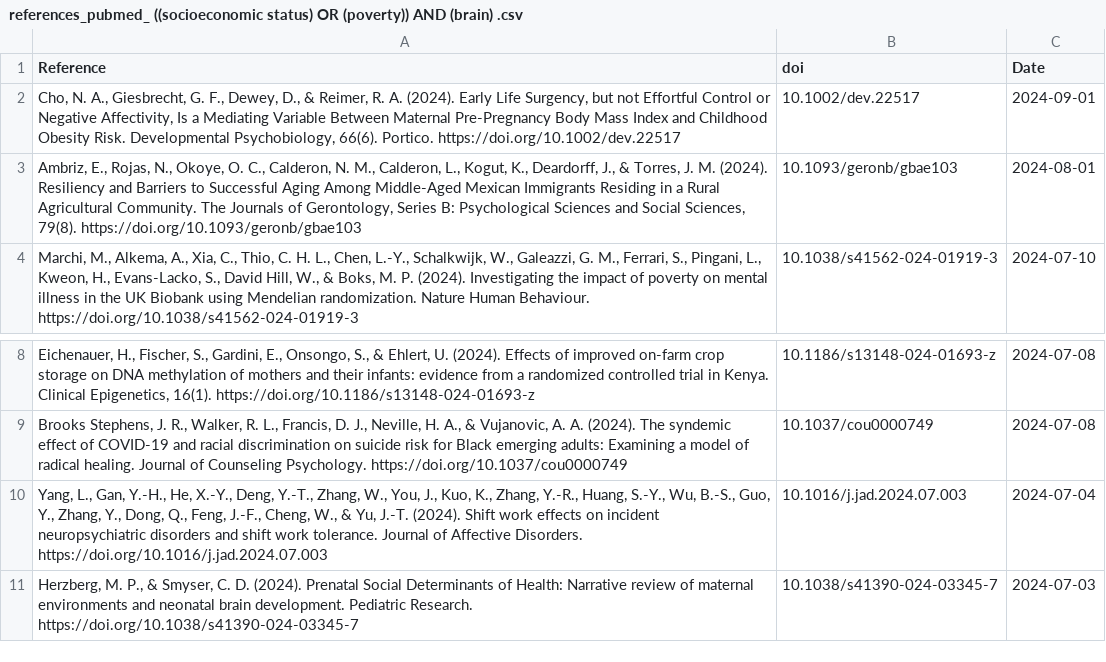
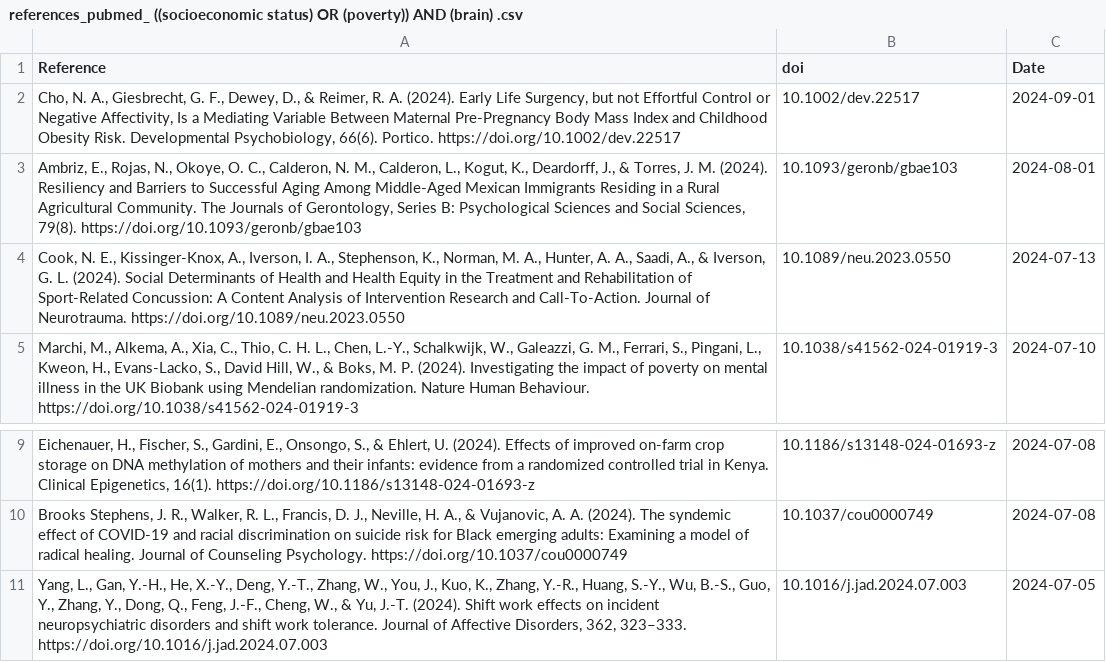
Before and after one commit to FedeGiovannetti/SESNeuroscienceRefs, a CSV file: SESneuroscienceRefs/Data/references_pubmed_ ((socioeconomic status) OR (poverty)) AND (brain) .csv, drawn as a sheet; only a part is shown, gaps mark what is left out.

```diff
--- a/SESneuroscienceRefs/Data/references_pubmed_ ((socioeconomic status) OR (poverty)) AND (brain) .csv
+++ b/SESneuroscienceRefs/Data/references_pubmed_ ((socioeconomic status) OR (poverty)) AND (brain) .csv
@@ -3,2 +3,3 @@
 "Ambriz, E., Rojas, N., Okoye, O. C., Calderon, N. M., Calderon, L., Kogut, K., Deardorff, J., & Torres, J. M. (2024). Resiliency and Barriers to Successful Aging Among Middle-Aged Mexican Immigrants Residing in a Rural Agricultural Community. The Journals of Gerontology, Series B: Psychological Sciences and Social Sciences, 79(8). https://doi.org/10.1093/geronb/gbae103","10.1093/geronb/gbae103",2024-08-01
+"Cook, N. E., Kissinger-Knox, A., Iverson, I. A., Stephenson, K., Norman, M. A., Hunter, A. A., Saadi, A., & Iverson, G. L. (2024). Social Determinants of Health and Health Equity in the Treatment and Rehabilitation of Sport-Related Concussion: A Content Analysis of Intervention Research and Call-To-Action. Journal of Neurotrauma. https://doi.org/10.1089/neu.2023.0550","10.1089/neu.2023.0550",2024-07-13
 "Marchi, M., Alkema, A., Xia, C., Thio, C. H. L., Chen, L.-Y., Schalkwijk, W., Galeazzi, G. M., Ferrari, S., Pingani, L., Kweon, H., Evans-Lacko, S., David Hill, W., & Boks, M. P. (2024). Investigating the impact of poverty on mental illness in the UK Biobank using Mendelian randomization. Nature Human Behaviour. https://doi.org/10.1038/s41562-024-01919-3","10.1038/s41562-024-01919-3",2024-07-10
@@ -9,3 +10,2 @@
 "Brooks Stephens, J. R., Walker, R. L., Francis, D. J., Neville, H. A., & Vujanovic, A. A. (2024). The syndemic effect of COVID-19 and racial discrimination on suicide risk for Black emerging adults: Examining a model of radical healing. Journal of Counseling Psychology. https://doi.org/10.1037/cou0000749","10.1037/cou0000749",2024-07-08
-"Yang, L., Gan, Y.-H., He, X.-Y., Deng, Y.-T., Zhang, W., You, J., Kuo, K., Zhang, Y.-R., Huang, S.-Y., Wu, B.-S., Guo, Y., Zhang, Y., Dong, Q., Feng, J.-F., Cheng, W., & Yu, J.-T. (2024). Shift work effects on incident neuropsychiatric disorders and shift work tolerance. Journal of Affective Disorders. https://doi.org/10.1016/j.jad.2024.07.003","10.1016/j.jad.2024.07.003",2024-07-04
-"Herzberg, M. P., & Smyser, C. D. (2024). Prenatal Social Determinants of Health: Narrative review of maternal environments and neonatal brain development. Pediatric Research. https://doi.org/10.1038/s41390-024-03345-7","10.1038/s41390-024-03345-7",2024-07-03
+"Yang, L., Gan, Y.-H., He, X.-Y., Deng, Y.-T., Zhang, W., You, J., Kuo, K., Zhang, Y.-R., Huang, S.-Y., Wu, B.-S., Guo, Y., Zhang, Y., Dong, Q., Feng, J.-F., Cheng, W., & Yu, J.-T. (2024). Shift work effects on incident neuropsychiatric disorders and shift work tolerance. Journal of Affective Disorders, 362, 323–333. https://doi.org/10.1016/j.jad.2024.07.003","10.1016/j.jad.2024.07.003",2024-07-05
```
